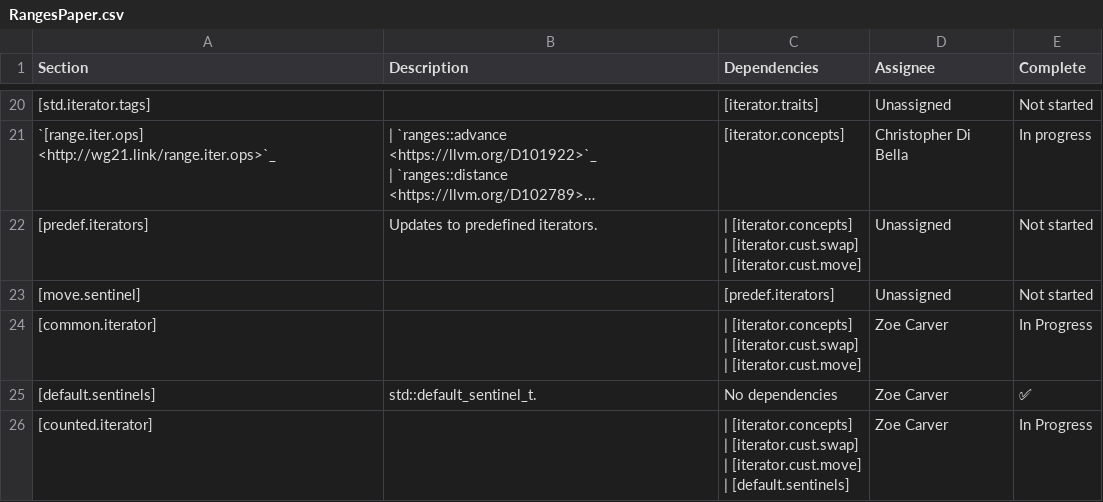
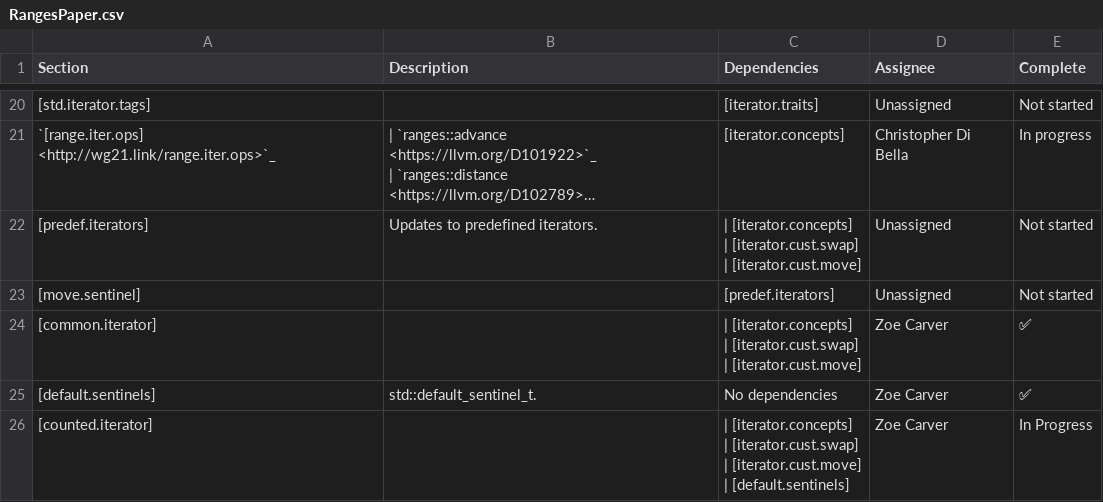
Before and after one commit to janezbozic/AndroidLLVMProjectLoopPerforation, a CSV file: libcxx/docs/Status/RangesPaper.csv, drawn as a sheet; only a part is shown, gaps mark what is left out; long unchanged cells end in ….

Commit message:
[libcxx][ranges] Add common_iterator.
Differential Revision: https://reviews.llvm.org/D103335

```diff
--- a/libcxx/docs/Status/RangesPaper.csv
+++ b/libcxx/docs/Status/RangesPaper.csv
@@ -77,5 +77,5 @@ Section,Description,Dependencies,Assignee,Complete
 [move.sentinel],,[predef.iterators],Unassigned,Not started
-[common.iterator],,"| [iterator.concepts]
-| [iterator.cust.swap]
-| [iterator.cust.move]",Zoe Carver,In Progress
+[common.iterator],,"| [iterator.concepts]
+| [iterator.cust.swap]
+| [iterator.cust.move]",Zoe Carver,✅
 [default.sentinels],std::default_sentinel_t.,No dependencies,Zoe Carver,✅
```
Also changed, not shown: 17 other files.
